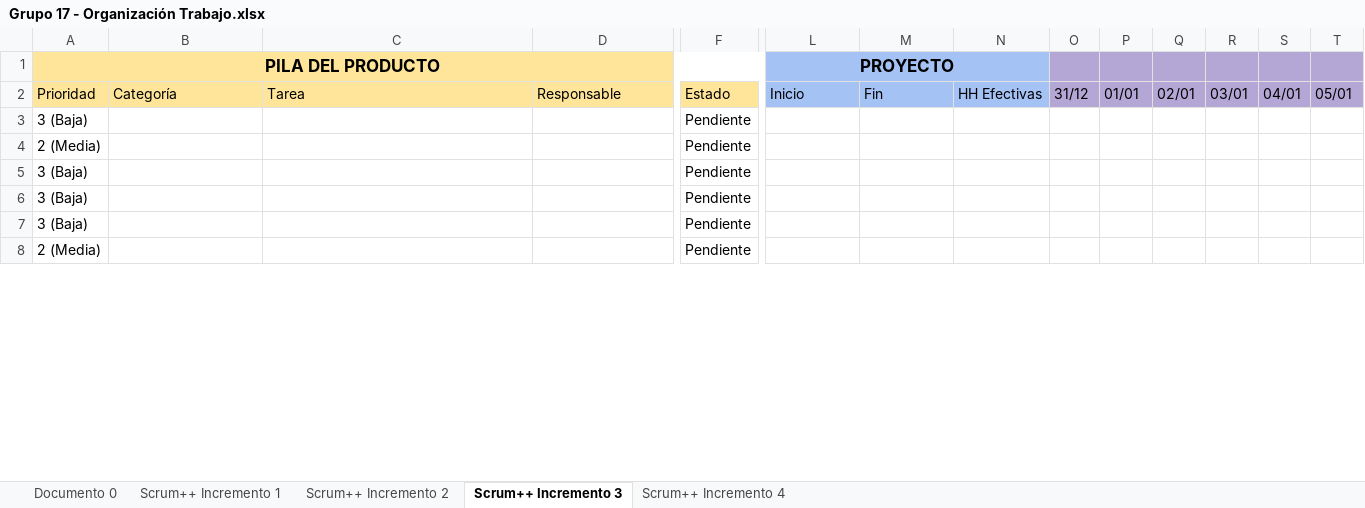
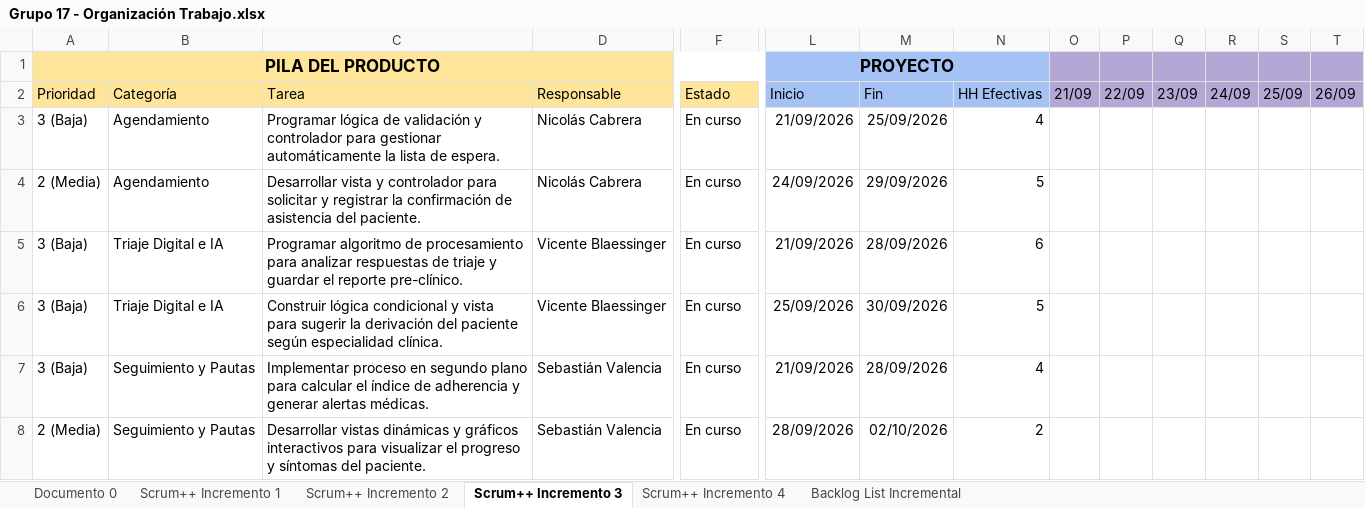
Before and after one commit to souln4me/IDS_Documentacion_Grupo17, an Excel workbook: Grupo 17 - Organización Trabajo.xlsx, sheet Scrum++ Incremento 3, drawn as a sheet; only a part is shown, gaps mark what is left out; values as stored, in another font and other column widths than the file's, no borders; charts and pictures and conditional formats not drawn; the diff covers the shown part only; the diff names each change by its address in the sheet, - before the commit and + after, or states it on an @@ line.

Commit message:
Product Backlog List

```diff
--- a/Grupo 17 - Organización Trabajo.xlsx (sheet Scrum++ Incremento 3)
+++ b/Grupo 17 - Organización Trabajo.xlsx (sheet Scrum++ Incremento 3)
+sheet tab: Backlog List Incremental
-O2: 31/12
+O2: 21/09
-P2: 01/01
+P2: 22/09
-Q2: 02/01
+Q2: 23/09
-R2: 03/01
+R2: 24/09
-S2: 04/01
+S2: 25/09
-T2: 05/01
+T2: 26/09
-B3:B4 (Categoría): (empty)
+B3:B4 (Categoría): Agendamiento
-C3 (Tarea): (empty)
+C3 (Tarea): Programar lógica de validación y controlador para gestionar automáticamente la lista de espera.
-D3:D4 (Responsable): (empty)
+D3:D4 (Responsable): Nicolás Cabrera
-F3:F8 (Estado): Pendiente
+F3:F8 (Estado): En curso
-L3 (Inicio): (empty)
+L3 (Inicio): 21/09/2026
-M3 (Fin): (empty)
+M3 (Fin): 25/09/2026
-N3 (HH Efectivas): (empty)
+N3 (HH Efectivas): 4
-C4 (Tarea): (empty)
+C4 (Tarea): Desarrollar vista y controlador para solicitar y registrar la confirmación de asistencia del paciente.
-L4 (Inicio): (empty)
+L4 (Inicio): 24/09/2026
-M4 (Fin): (empty)
+M4 (Fin): 29/09/2026
-N4 (HH Efectivas): (empty)
+N4 (HH Efectivas): 5
-B5:B6 (Categoría): (empty)
+B5:B6 (Categoría): Triaje Digital e IA
-C5 (Tarea): (empty)
+C5 (Tarea): Programar algoritmo de procesamiento para analizar respuestas de triaje y guardar el reporte pre-clínico.
-D5:D6 (Responsable): (empty)
+D5:D6 (Responsable): Vicente Blaessinger
-L5 (Inicio): (empty)
+L5 (Inicio): 21/09/2026
-M5 (Fin): (empty)
+M5 (Fin): 28/09/2026
-N5 (HH Efectivas): (empty)
+N5 (HH Efectivas): 6
-C6 (Tarea): (empty)
+C6 (Tarea): Construir lógica condicional y vista para sugerir la derivación del paciente según especialidad clínica.
-L6 (Inicio): (empty)
+L6 (Inicio): 25/09/2026
-M6 (Fin): (empty)
+M6 (Fin): 30/09/2026
-N6 (HH Efectivas): (empty)
+N6 (HH Efectivas): 5
-B7:B8 (Categoría): (empty)
+B7:B8 (Categoría): Seguimiento y Pautas
-C7 (Tarea): (empty)
+C7 (Tarea): Implementar proceso en segundo plano para calcular el índice de adherencia y generar alertas médicas.
-D7:D8 (Responsable): (empty)
+D7:D8 (Responsable): Sebastián Valencia
-L7 (Inicio): (empty)
+L7 (Inicio): 21/09/2026
-M7 (Fin): (empty)
+M7 (Fin): 28/09/2026
-N7 (HH Efectivas): (empty)
+N7 (HH Efectivas): 4
-C8 (Tarea): (empty)
+C8 (Tarea): Desarrollar vistas dinámicas y gráficos interactivos para visualizar el progreso y síntomas del paciente.
-L8 (Inicio): (empty)
+L8 (Inicio): 28/09/2026
-M8 (Fin): (empty)
+M8 (Fin): 02/10/2026
-N8 (HH Efectivas): (empty)
+N8 (HH Efectivas): 2
```
Also changed, not shown: 108 edited cells elsewhere in this sheet, sheet Scrum++ Incremento 2, sheet Scrum++ Incremento 4, charts or pictures.
